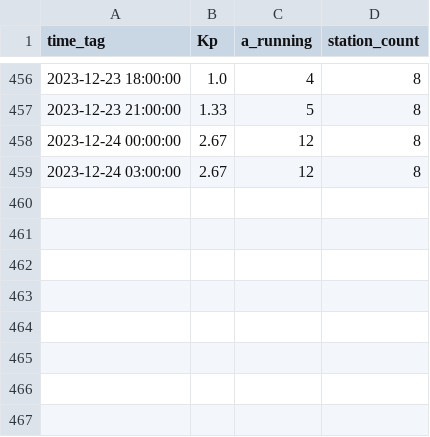
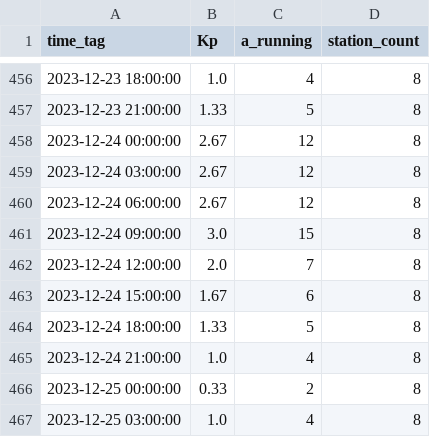
Before and after one commit to simuxakadiscgolfgod/Space-Weather, a CSV file: Planetary_K_Data/planetary_k_log.csv, drawn as a sheet; only a part is shown, gaps mark what is left out.

```diff
--- a/Planetary_K_Data/planetary_k_log.csv
+++ b/Planetary_K_Data/planetary_k_log.csv
@@ -459 +459,9 @@ time_tag,Kp,a_running,station_count
 2023-12-24 03:00:00,2.67,12,8
+2023-12-24 06:00:00,2.67,12,8
+2023-12-24 09:00:00,3.0,15,8
+2023-12-24 12:00:00,2.0,7,8
+2023-12-24 15:00:00,1.67,6,8
+2023-12-24 18:00:00,1.33,5,8
+2023-12-24 21:00:00,1.0,4,8
+2023-12-25 00:00:00,0.33,2,8
+2023-12-25 03:00:00,1.0,4,8
```
Also changed, not shown: 10 other files.
